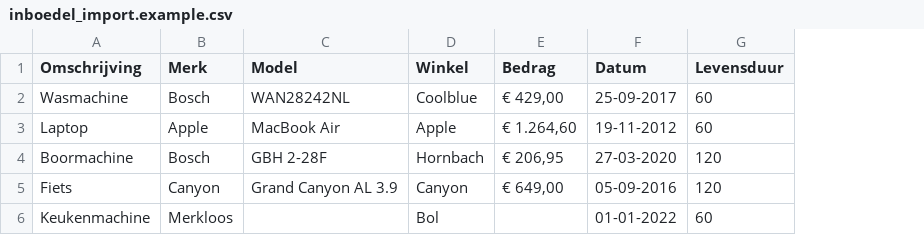
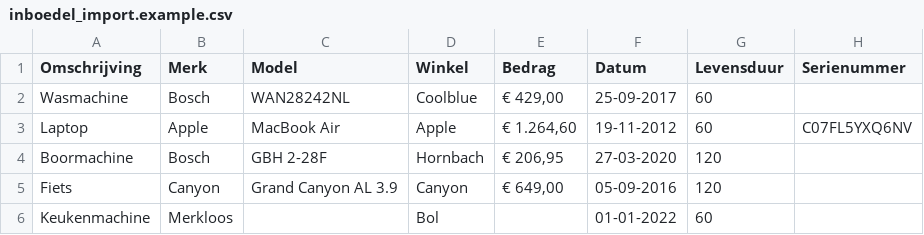
Before and after one commit to chrssndrs/finance-platform, a CSV file: config/inboedel_import.example.csv, drawn as a sheet; the diff names each change by its address in the sheet, - before the commit and + after, or states it on an @@ line.

```diff
--- a/config/inboedel_import.example.csv
+++ b/config/inboedel_import.example.csv
+column H (Serienummer), row 3: C07FL5YXQ6NV
```
Also changed, not shown: 10 other files.
